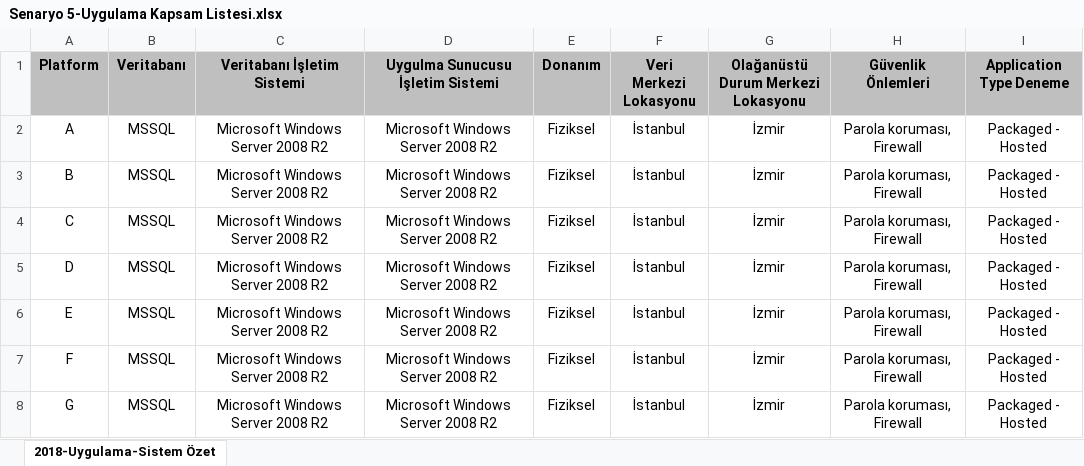
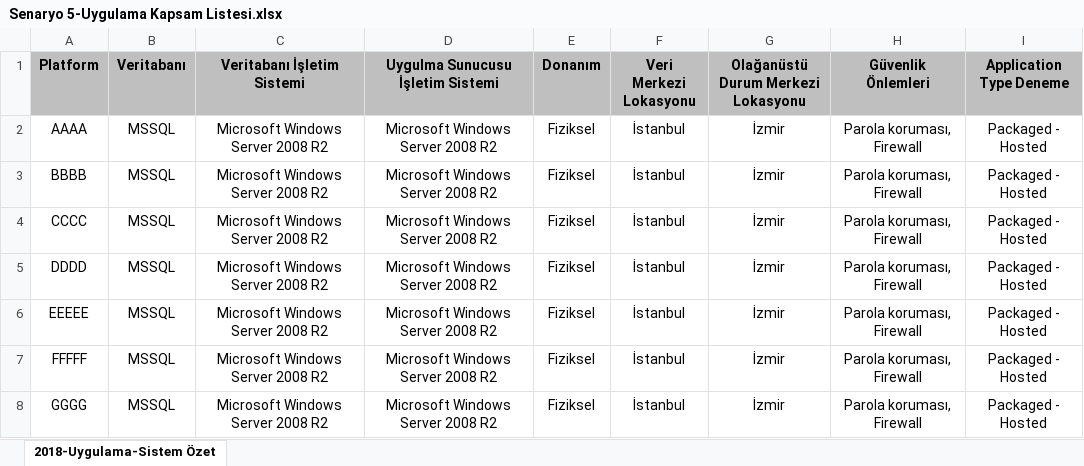
Before and after one commit to volkanboyaci/REF_IT05, an Excel workbook: Data/Senaryo 5-Uygulama Kapsam Listesi.xlsx, sheet 2018-Uygulama-Sistem Özet, drawn as a sheet; values as stored, in another font and other column widths than the file's, no borders; the diff names each change by its address in the sheet, - before the commit and + after, or states it on an @@ line.

```diff
--- a/Data/Senaryo 5-Uygulama Kapsam Listesi.xlsx (sheet 2018-Uygulama-Sistem Özet)
+++ b/Data/Senaryo 5-Uygulama Kapsam Listesi.xlsx (sheet 2018-Uygulama-Sistem Özet)
-A2 (Platform): A
+A2 (Platform): AAAA
-A3 (Platform): B
+A3 (Platform): BBBB
-A4 (Platform): C
+A4 (Platform): CCCC
-A5 (Platform): D
+A5 (Platform): DDDD
-A6 (Platform): E
+A6 (Platform): EEEEE
-A7 (Platform): F
+A7 (Platform): FFFFF
-A8 (Platform): G
+A8 (Platform): GGGG
```
Also changed, not shown: 14 other files.
